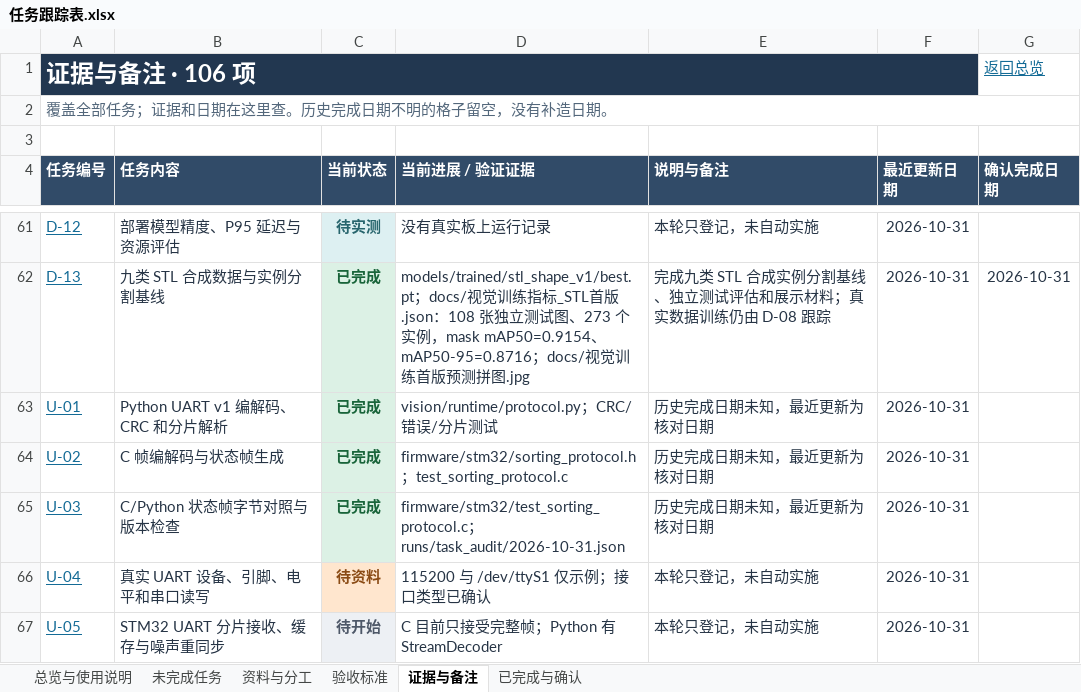
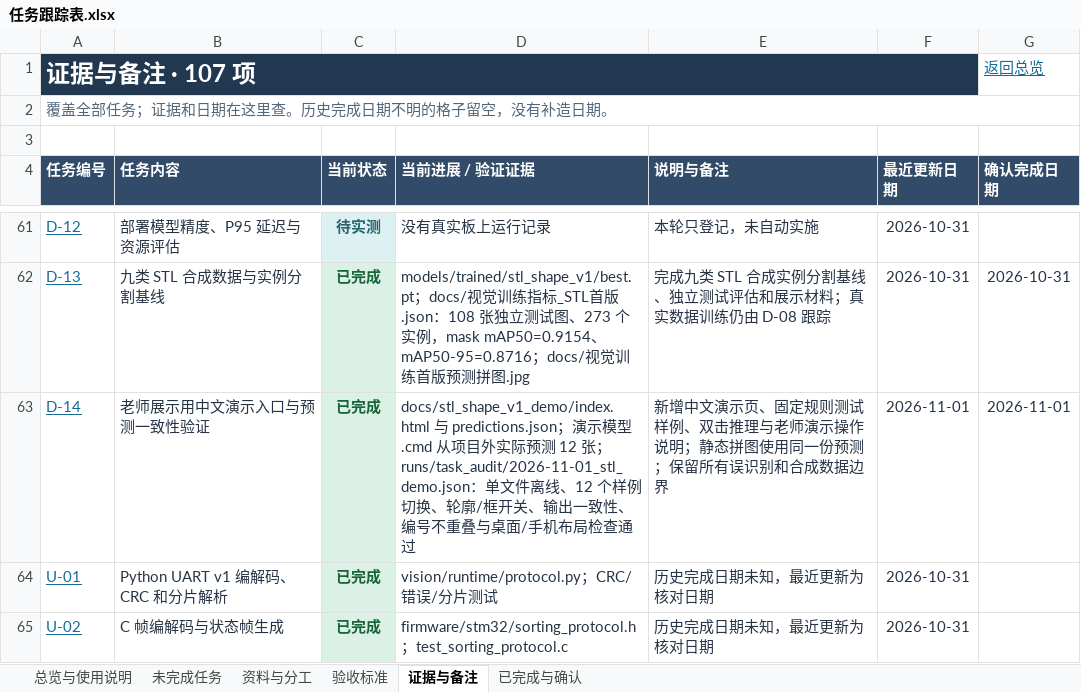
Before and after one commit to zhangyizhen123/smart-sorting, an Excel workbook: docs/任务跟踪表.xlsx, sheet 证据与备注, drawn as a sheet; only a part is shown, gaps mark what is left out; the shorter side is filled out with more unchanged rows; values as stored, in another font and other column widths than the file's, no borders; table styles not drawn; the diff names each change by its address in the sheet, - before the commit and + after, or states it on an @@ line.

```diff
--- a/docs/任务跟踪表.xlsx (sheet 证据与备注)
+++ b/docs/任务跟踪表.xlsx (sheet 证据与备注)
-A1 (任务编号): 证据与备注 · 106 项
+A1 (任务编号): 证据与备注 · 107 项
+row 63: D-14 | 老师展示用中文演示入口与预测一致性验证 | 已完成 | docs/stl_shape_v1_demo/index.html 与 predictions.json；演示模型.cmd 从项目外实际预测 12 张；runs/task_audit/2026-11-01_stl_demo.json：单文件离线、12 个样例切换、轮廓/框开关、输出一致性、编号不重叠与桌面/手机布局检查通过 | 新增中文演示页、固定规则测试样例、双击推理与老师演示操作说明；静态拼图使用同一份预测；保留所有误识别和合成数据边界 | 2026-11-01 | 2026-11-01
```
Also changed, not shown: sheet 已完成与确认, sheet 验收标准, sheet 总览与使用说明, formulas that keep their value, 43 other files.
